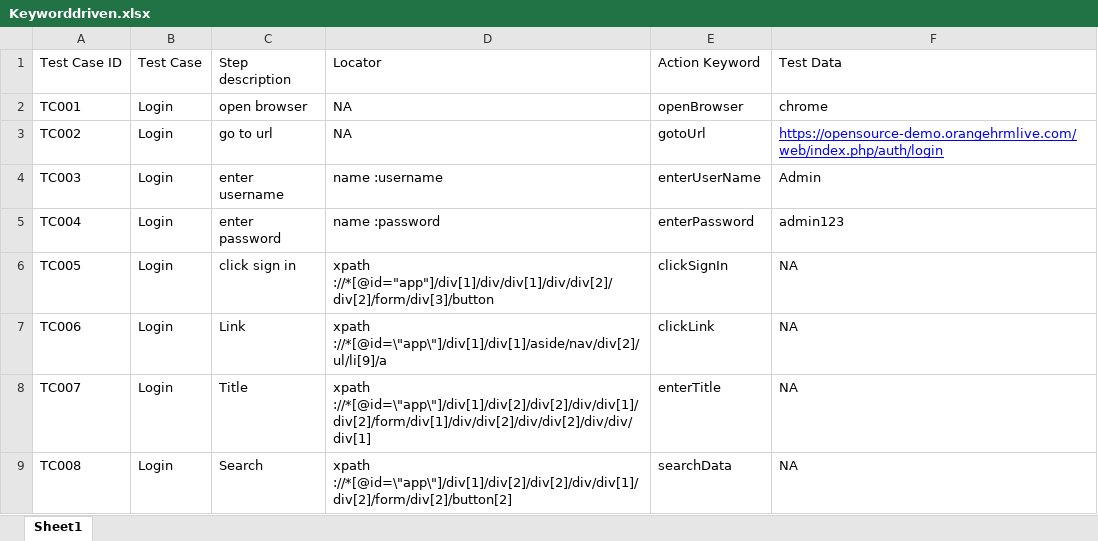
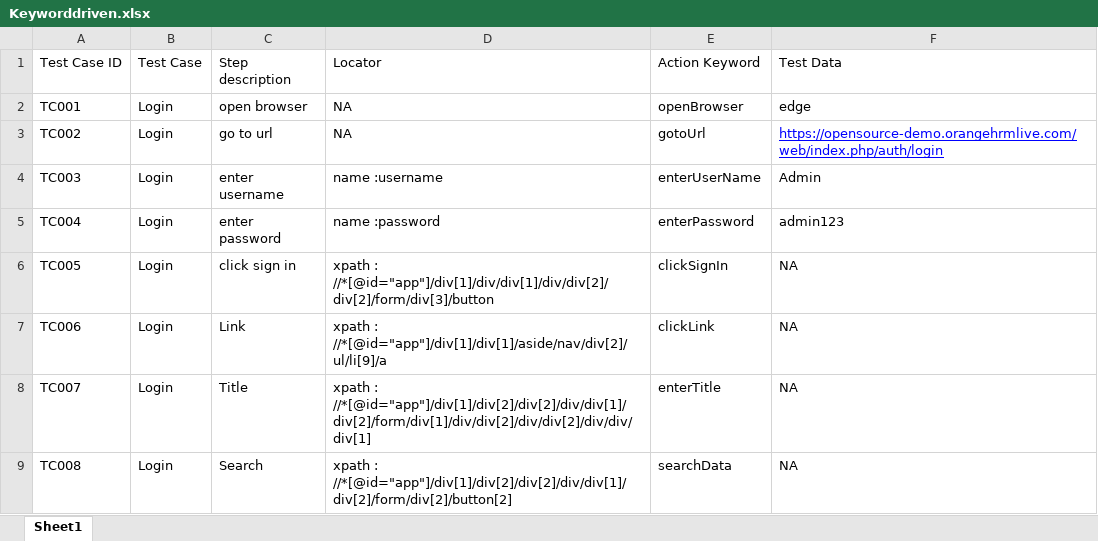
Before and after one commit to MohanKumarR13/Keyword-Driven-Framework, an Excel workbook: KeywordDrivenFramework/Sheets/Keyworddriven.xlsx, sheet Sheet1, drawn as a sheet; values as stored, in another font and other column widths than the file's, no borders; the diff names each change by its address in the sheet, - before the commit and + after, or states it on an @@ line.

Commit message:
keyword driven framework

```diff
--- a/KeywordDrivenFramework/Sheets/Keyworddriven.xlsx (sheet Sheet1)
+++ b/KeywordDrivenFramework/Sheets/Keyworddriven.xlsx (sheet Sheet1)
-F2: chrome
+F2: edge
-D6: xpath ://*[@id="app"]/div[1]/div/div[1]/div/div[2]/div[2]/form/div[3]/button
+D6: xpath : //*[@id="app"]/div[1]/div/div[1]/div/div[2]/div[2]/form/div[3]/button
-D7: xpath ://*[@id=\"app\"]/div[1]/div[1]/aside/nav/div[2]/ul/li[9]/a
+D7: xpath : //*[@id="app"]/div[1]/div[1]/aside/nav/div[2]/ul/li[9]/a
-D8: xpath ://*[@id=\"app\"]/div[1]/div[2]/div[2]/div/div[1]/div[2]/form/div[1]/div/div[2]/div/div[2]/div/div/div[1]
+D8: xpath : //*[@id="app"]/div[1]/div[2]/div[2]/div/div[1]/div[2]/form/div[1]/div/div[2]/div/div[2]/div/div/div[1]
-D9: xpath ://*[@id=\"app\"]/div[1]/div[2]/div[2]/div/div[1]/div[2]/form/div[2]/button[2]
+D9: xpath : //*[@id="app"]/div[1]/div[2]/div[2]/div/div[1]/div[2]/form/div[2]/button[2]
```
Also changed, not shown: 11 other files.
